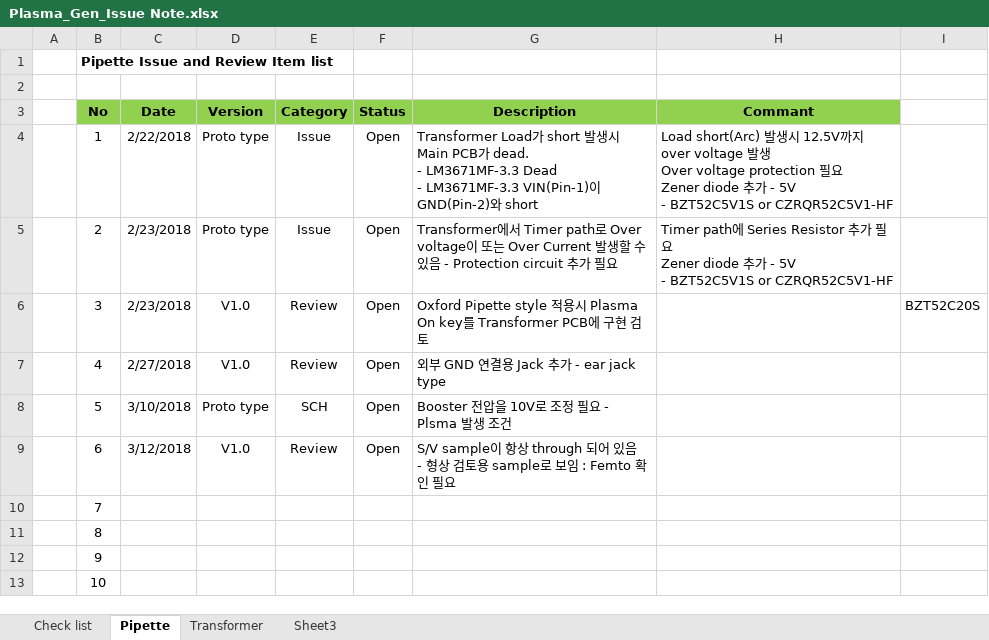
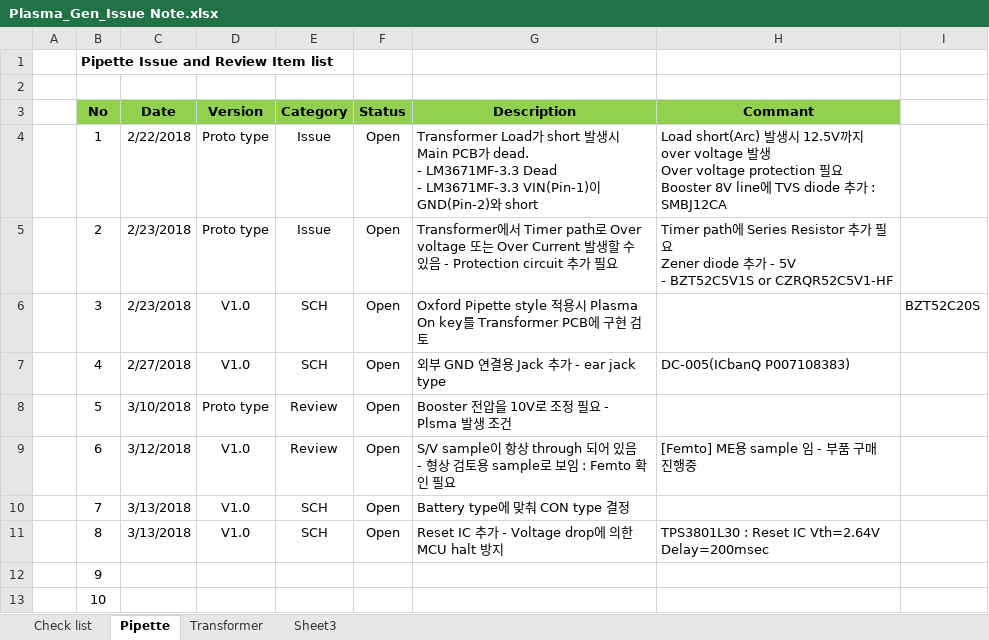
Before and after one commit to ArvidJoung/Plasma_Generator, an Excel workbook: Plasma_Gen_Issue Note.xlsx, sheet Pipette, drawn as a sheet; only a part is shown; values as stored, in another font and other column widths than the file's, no borders; ↵ is a line break in a cell; the diff names each change by its address in the sheet, - before the commit and + after, or states it on an @@ line.

```diff
--- a/Plasma_Gen_Issue Note.xlsx (sheet Pipette)
+++ b/Plasma_Gen_Issue Note.xlsx (sheet Pipette)
-H4 (Commant): …요 ↵ Zener diode 추가 - 5V ↵ - BZT52C5V1S or CZRQR52C5V1-HF
+H4 (Commant): …요 ↵ Booster 8V line에 TVS diode 추가 : SMBJ12CA
-G5 (Description): …Over voltage이 또는…
+G5 (Description): …Over voltage 또는…
-E6:E7 (Category): Review
+E6:E7 (Category): SCH
-H7 (Commant): (empty)
+H7 (Commant): DC-005(ICbanQ P007108383)
-E8 (Category): SCH
+E8 (Category): Review
-H9 (Commant): (empty)
+H9 (Commant): [Femto] ME용 sample 임 - 부품 구매 진행중
-C10:C11 (Date): (empty)
+C10:C11 (Date): 3/13/2018
-D10:D11 (Version): (empty)
+D10:D11 (Version): V1.0
-E10:E11 (Category): (empty)
+E10:E11 (Category): SCH
-F10:F11 (Status): (empty)
+F10:F11 (Status): Open
-G10 (Description): (empty)
+G10 (Description): Battery type에 맞춰 CON type 결정
-G11 (Description): (empty)
+G11 (Description): Reset IC 추가 - Voltage drop에 의한 MCU halt 방지
-H11 (Commant): (empty)
+H11 (Commant): TPS3801L30 : Reset IC Vth=2.64V Delay=200msec
```
Also changed, not shown: sheet Transformer, 0_DOC/Femto 구매 list.xlsx, 1_Plasma_Pipette/3_Firmware/Plasma_Gen_MCU_PinMap_20171227.xlsx, 3 other files.
